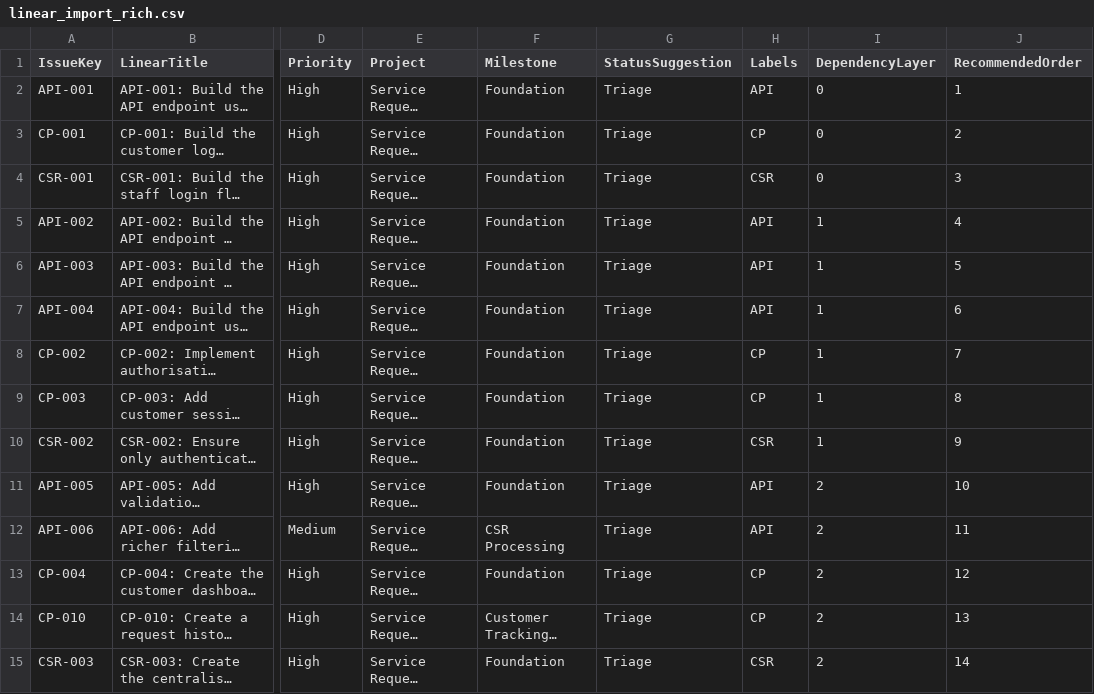
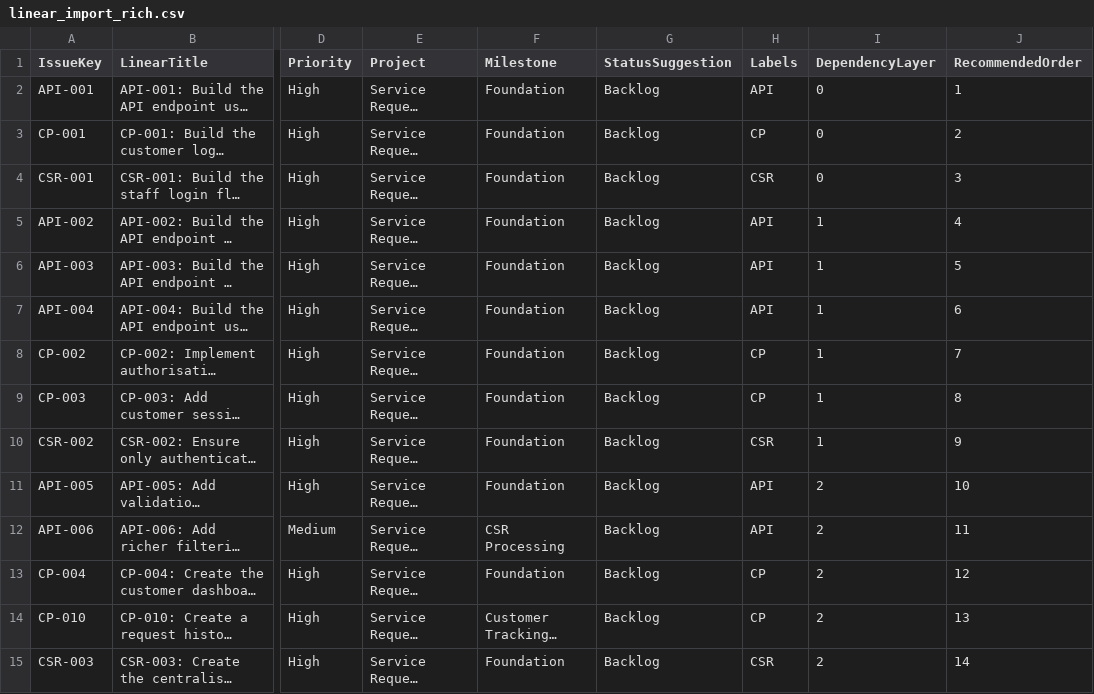
Before and after one commit to 8ft0-ai/openai-symphony-bian-service-request-portal, a CSV file: project/linear/generated/linear_import_rich.csv, drawn as a sheet; only a part is shown, gaps mark what is left out; long unchanged cells end in …; the diff covers the shown part only; the diff names each change by its address in the sheet, - before the commit and + after, or states it on an @@ line.

```diff
--- a/project/linear/generated/linear_import_rich.csv
+++ b/project/linear/generated/linear_import_rich.csv
-G2:G15 (StatusSuggestion): Triage
+G2:G15 (StatusSuggestion): Backlog
```
Also changed, not shown: 30 edited cells elsewhere in this file, 6 other files.
